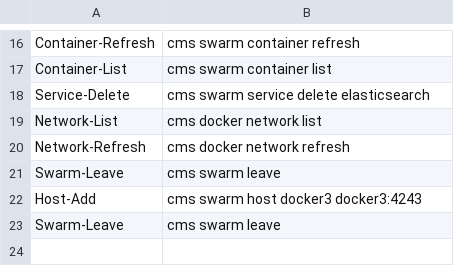
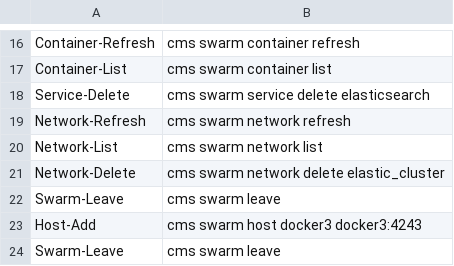
Before and after one commit to cloudmesh/cloudmesh-docker-eve, a CSV file: benchmark/swarm_all.csv, drawn as a sheet; only a part is shown, gaps mark what is left out.

Commit message:
new:usr Benchmark Swarm Changes

```diff
--- a/benchmark/swarm_all.csv
+++ b/benchmark/swarm_all.csv
@@ -18,4 +18,5 @@ Container-List,cms swarm container list
 Service-Delete,cms swarm service delete elasticsearch
-Network-List,cms docker network list
-Network-Refresh,cms docker network refresh
+Network-Refresh,cms swarm network refresh
+Network-List,cms swarm network list
+Network-Delete,cms swarm network delete elastic_cluster
 Swarm-Leave,cms swarm leave
```
Also changed, not shown: 2 other files.
